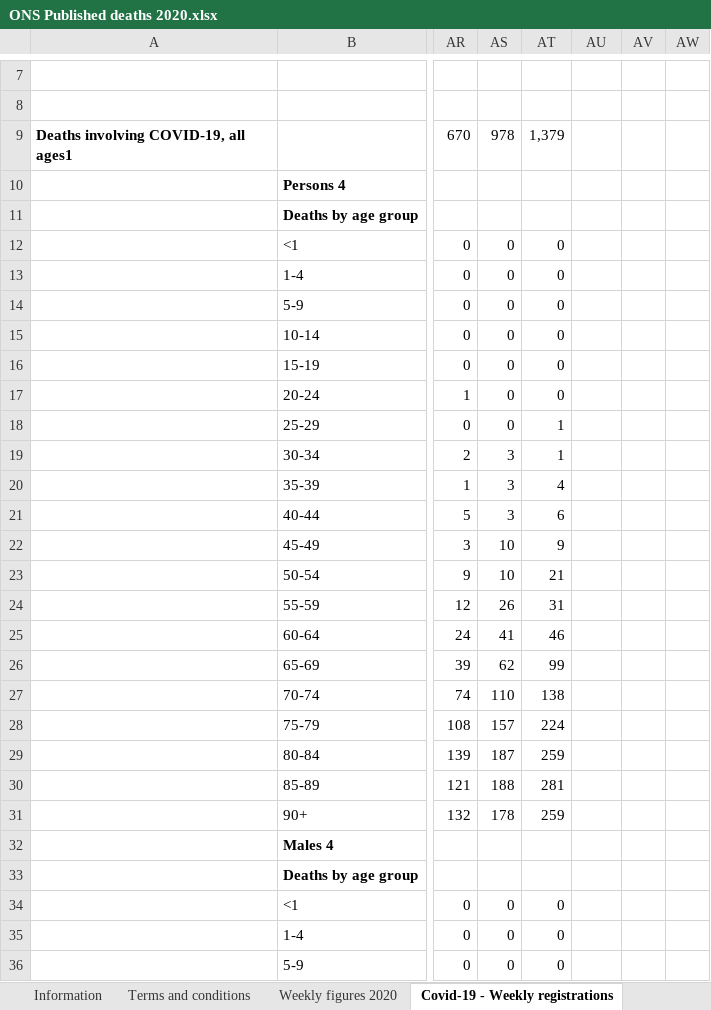
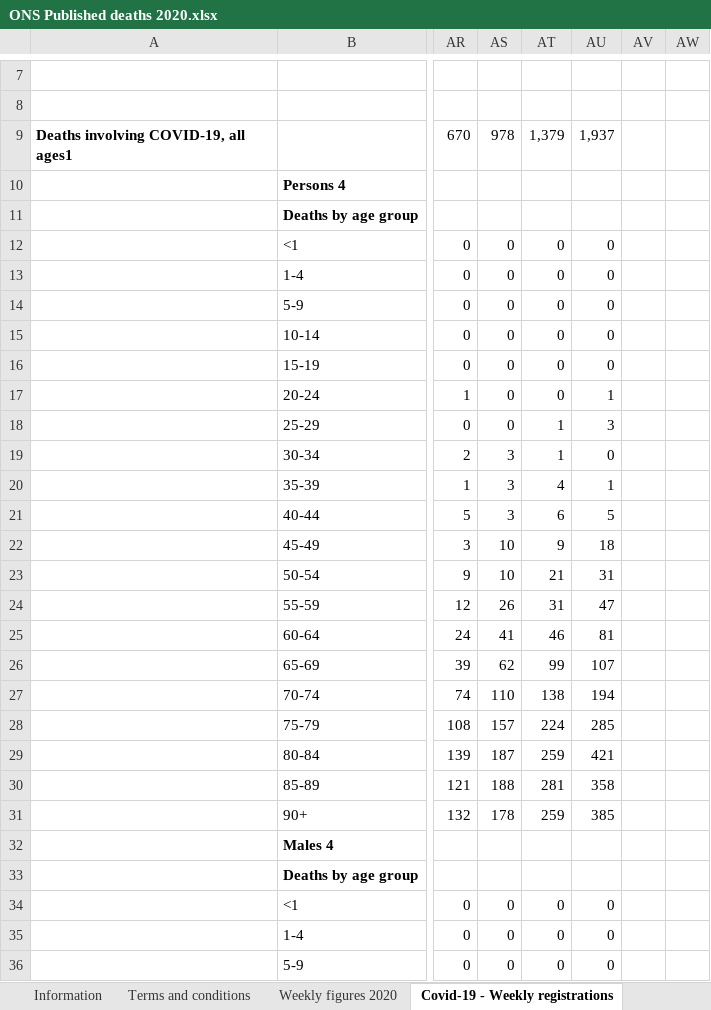
Before and after one commit to MARYDS/Coronavirus---Power-BI---Using-Gov-UK-API, an Excel workbook: Power BI/data/ONS Published deaths 2020.xlsx, sheet Covid-19 - Weekly registrations, drawn as a sheet; only a part is shown, gaps mark what is left out; values as stored, in another font and other column widths than the file's, no borders; the diff covers the shown part only; the diff names each change by its address in the sheet, - before the commit and + after, or states it on an @@ line.

```diff
--- a/Power BI/data/ONS Published deaths 2020.xlsx (sheet Covid-19 - Weekly registrations)
+++ b/Power BI/data/ONS Published deaths 2020.xlsx (sheet Covid-19 - Weekly registrations)
-AU9: (empty)
+AU9: 1,937
-AU12:AU16: (empty)
+AU12:AU16: 0
-AU17: (empty)
+AU17: 1
-AU18: (empty)
+AU18: 3
-AU19: (empty)
+AU19: 0
-AU20: (empty)
+AU20: 1
-AU21: (empty)
+AU21: 5
-AU22: (empty)
+AU22: 18
-AU23: (empty)
+AU23: 31
-AU24: (empty)
+AU24: 47
-AU25: (empty)
+AU25: 81
-AU26: (empty)
+AU26: 107
-AU27: (empty)
+AU27: 194
-AU28: (empty)
+AU28: 285
-AU29: (empty)
+AU29: 421
-AU30: (empty)
+AU30: 358
-AU31: (empty)
+AU31: 385
-AU34:AU36: (empty)
+AU34:AU36: 0
```
Also changed, not shown: 47 edited cells elsewhere in this sheet, sheet Covid-19 - Daily occurrences, sheet Covid-19 - Daily registrations, sheet Covid-19 - Weekly occurrences, sheet Covid-19 - Place of occurrence, sheet Weekly figures 2020, sheet Estimated total deaths 2020, 1 more sheet, 3 other files.
